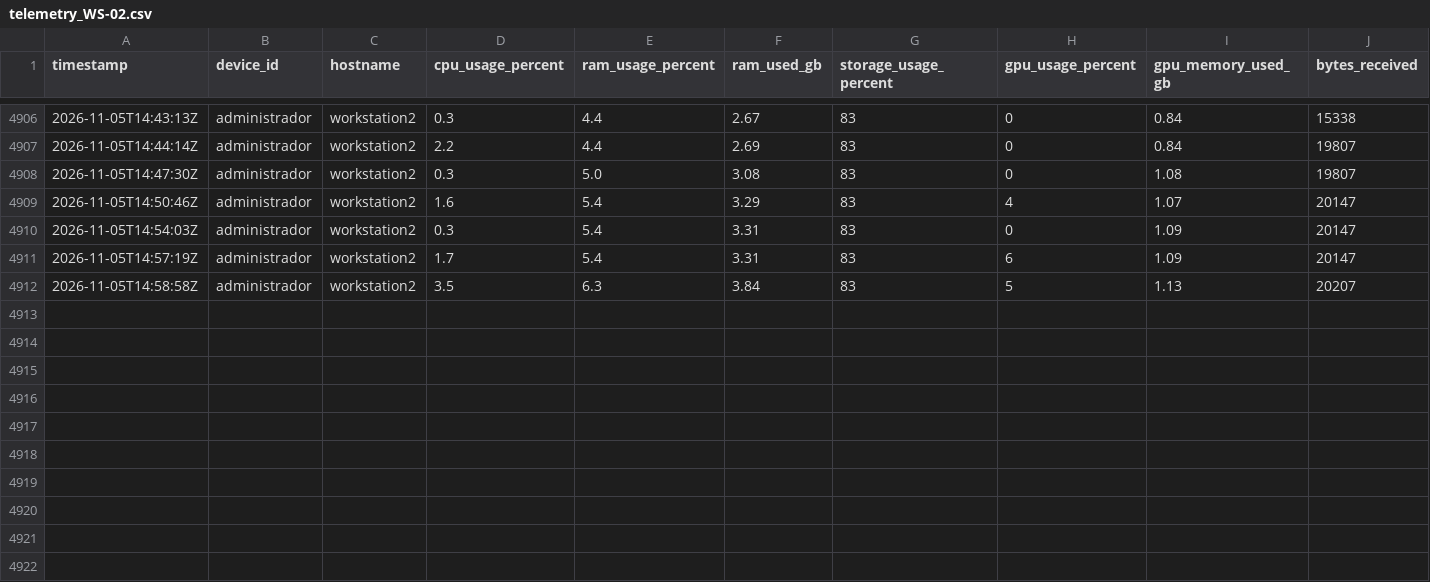
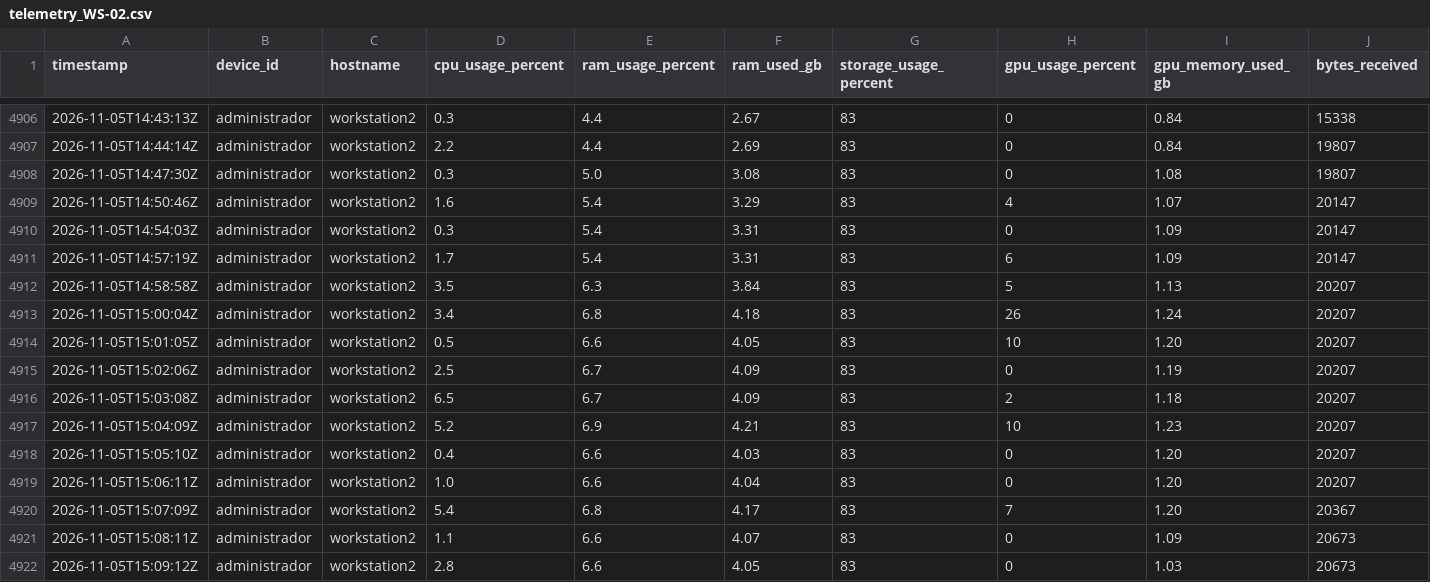
Before and after one commit to SavIA-Lab/savia-traffic, a CSV file: dashboard/data/telemetry_WS-02.csv, drawn as a sheet; only a part is shown, gaps mark what is left out; rows hold the shown columns only; the diff names each change by its address in the sheet, - before the commit and + after, or states it on an @@ line.

Commit message:
data: workstation02 telemetry 2026-11-05T15:09:13Z

```diff
--- a/dashboard/data/telemetry_WS-02.csv
+++ b/dashboard/data/telemetry_WS-02.csv
+row 4913: 2026-11-05T15:00:04Z | administrador | workstation2 | 3.4 | 6.8 | 4.18 | 83 | 26 | 1.24 | 20207
+row 4914: 2026-11-05T15:01:05Z | administrador | workstation2 | 0.5 | 6.6 | 4.05 | 83 | 10 | 1.20 | 20207
+row 4915: 2026-11-05T15:02:06Z | administrador | workstation2 | 2.5 | 6.7 | 4.09 | 83 | 0 | 1.19 | 20207
+row 4916: 2026-11-05T15:03:08Z | administrador | workstation2 | 6.5 | 6.7 | 4.09 | 83 | 2 | 1.18 | 20207
+row 4917: 2026-11-05T15:04:09Z | administrador | workstation2 | 5.2 | 6.9 | 4.21 | 83 | 10 | 1.23 | 20207
+row 4918: 2026-11-05T15:05:10Z | administrador | workstation2 | 0.4 | 6.6 | 4.03 | 83 | 0 | 1.20 | 20207
+row 4919: 2026-11-05T15:06:11Z | administrador | workstation2 | 1.0 | 6.6 | 4.04 | 83 | 0 | 1.20 | 20207
+row 4920: 2026-11-05T15:07:09Z | administrador | workstation2 | 5.4 | 6.8 | 4.17 | 83 | 7 | 1.20 | 20367
+row 4921: 2026-11-05T15:08:11Z | administrador | workstation2 | 1.1 | 6.6 | 4.07 | 83 | 0 | 1.09 | 20673
+row 4922: 2026-11-05T15:09:12Z | administrador | workstation2 | 2.8 | 6.6 | 4.05 | 83 | 0 | 1.03 | 20673
```
